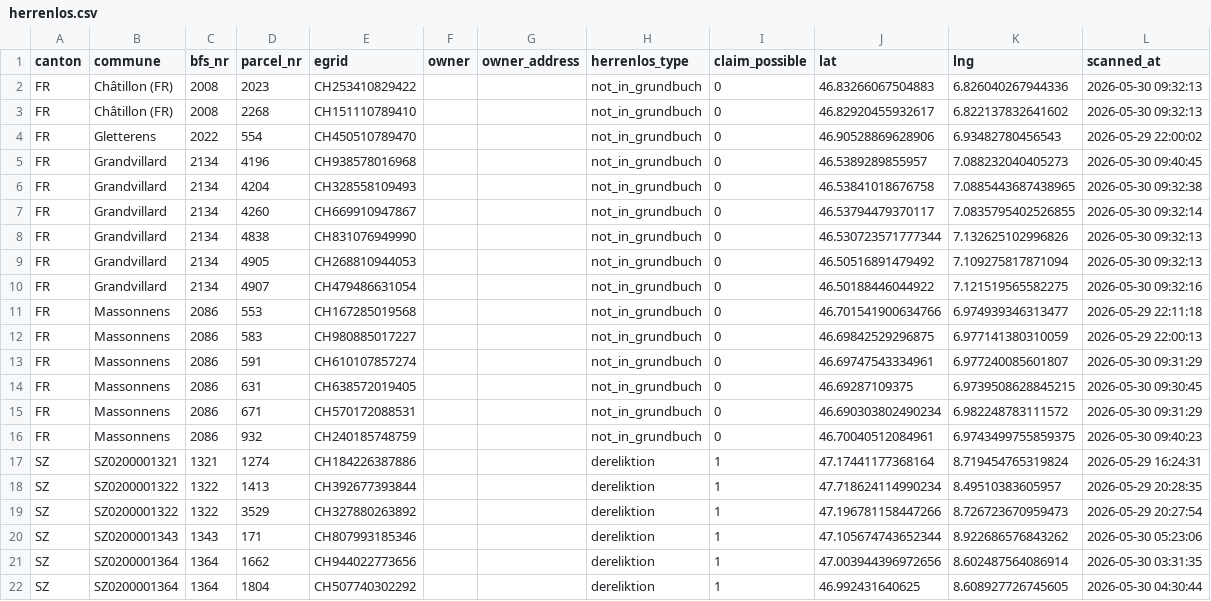
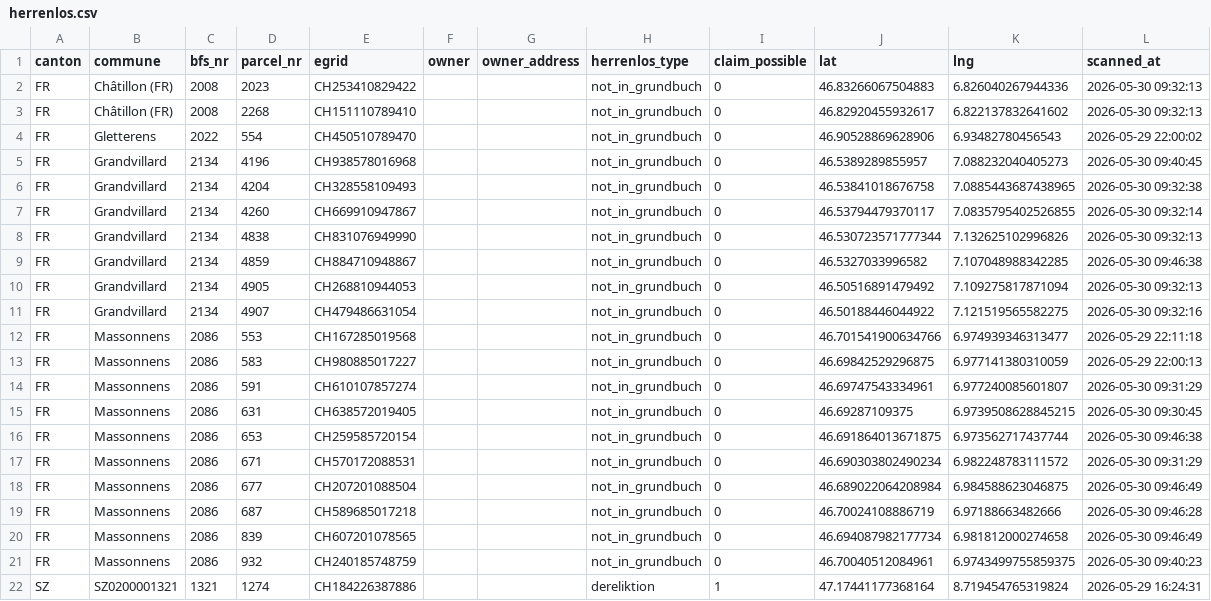
Before and after one commit to birniger/Herrenlos, a CSV file: docs/data/herrenlos.csv, drawn as a sheet; only a part is shown; the shorter side is filled out with more unchanged rows; the diff names each change by its address in the sheet, - before the commit and + after, or states it on an @@ line.

```diff
--- a/docs/data/herrenlos.csv
+++ b/docs/data/herrenlos.csv
+row 9: FR | Grandvillard | 2134 | 4859 | CH884710948867 |  |  | not_in_grundbuch | 0 | 46.5327033996582 | 7.107048988342285 | 2026-05-30 09:46:38
+row 16: FR | Massonnens | 2086 | 653 | CH259585720154 |  |  | not_in_grundbuch | 0 | 46.691864013671875 | 6.973562717437744 | 2026-05-30 09:46:38
+row 18: FR | Massonnens | 2086 | 677 | CH207201088504 |  |  | not_in_grundbuch | 0 | 46.689022064208984 | 6.984588623046875 | 2026-05-30 09:46:49
+row 19: FR | Massonnens | 2086 | 687 | CH589685017218 |  |  | not_in_grundbuch | 0 | 46.70024108886719 | 6.97188663482666 | 2026-05-30 09:46:28
+row 20: FR | Massonnens | 2086 | 839 | CH607201078565 |  |  | not_in_grundbuch | 0 | 46.694087982177734 | 6.981812000274658 | 2026-05-30 09:46:49
```
Also changed, not shown: 5 other files.
